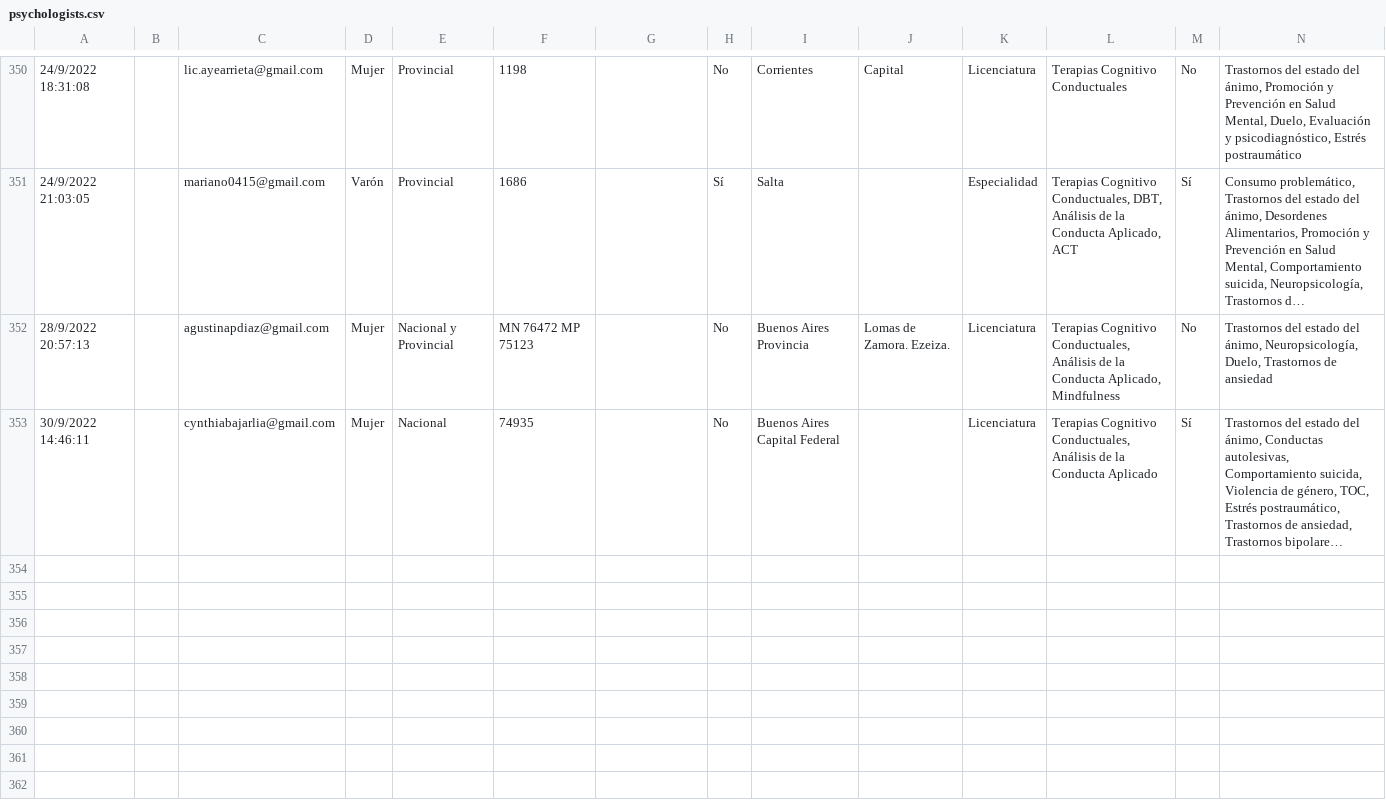
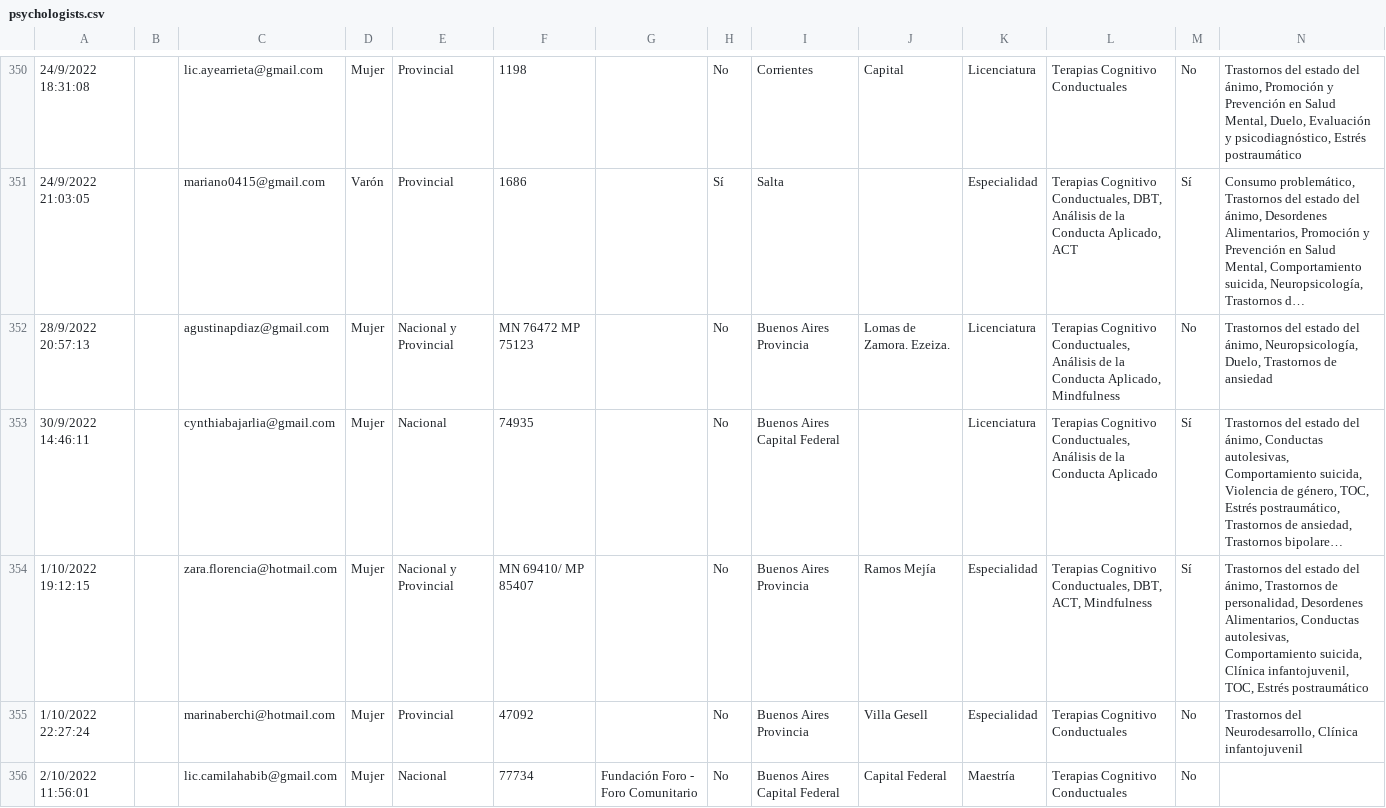
Before and after one commit to francosbenitez/psievidencia-backend, a CSV file: seeder/psychologists.csv, drawn as a sheet; only a part is shown, gaps mark what is left out; long unchanged cells end in …; rows hold the shown columns only; the diff names each change by its address in the sheet, - before the commit and + after, or states it on an @@ line.

```diff
--- a/seeder/psychologists.csv
+++ b/seeder/psychologists.csv
+row 354: 1/10/2022 19:12:15 |  | zara.florencia@hotmail.com | Mujer | Nacional y Provincial | MN 69410/ MP 85407 |  | No | Buenos Aires Provincia | Ramos Mejía | Especialidad | Terapias Cognitivo Conductuales, DBT, ACT, Mindfulness | Sí | Trastornos del estado del ánimo, Trastornos de personalidad, Desordenes Alimentarios, Conductas autolesivas, Comportamiento suicida, Clínica infantojuvenil, TOC, Estrés postraumático
+row 355: 1/10/2022 22:27:24 |  | marinaberchi@hotmail.com | Mujer | Provincial | 47092 |  | No | Buenos Aires Provincia | Villa Gesell | Especialidad | Terapias Cognitivo Conductuales | No | Trastornos del Neurodesarrollo, Clínica infantojuvenil
+row 356: 2/10/2022 11:56:01 |  | lic.camilahabib@gmail.com | Mujer | Nacional | 77734 | Fundación Foro - Foro Comunitario | No | Buenos Aires Capital Federal | Capital Federal | Maestría | Terapias Cognitivo Conductuales | No
```
Also changed, not shown: 6 other files.
